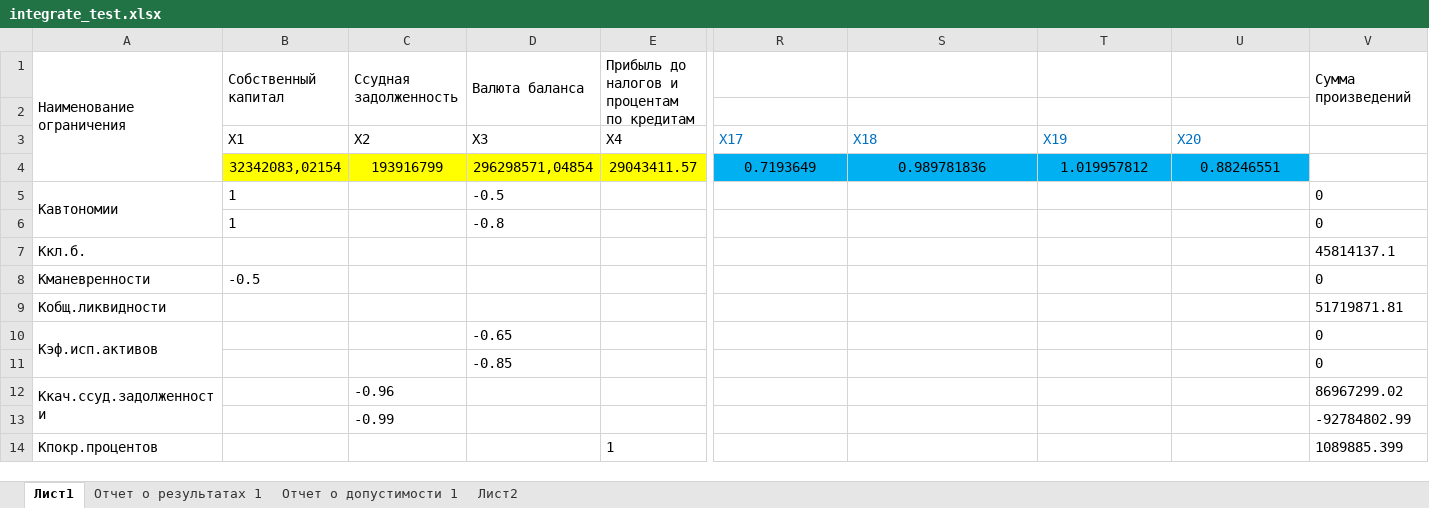
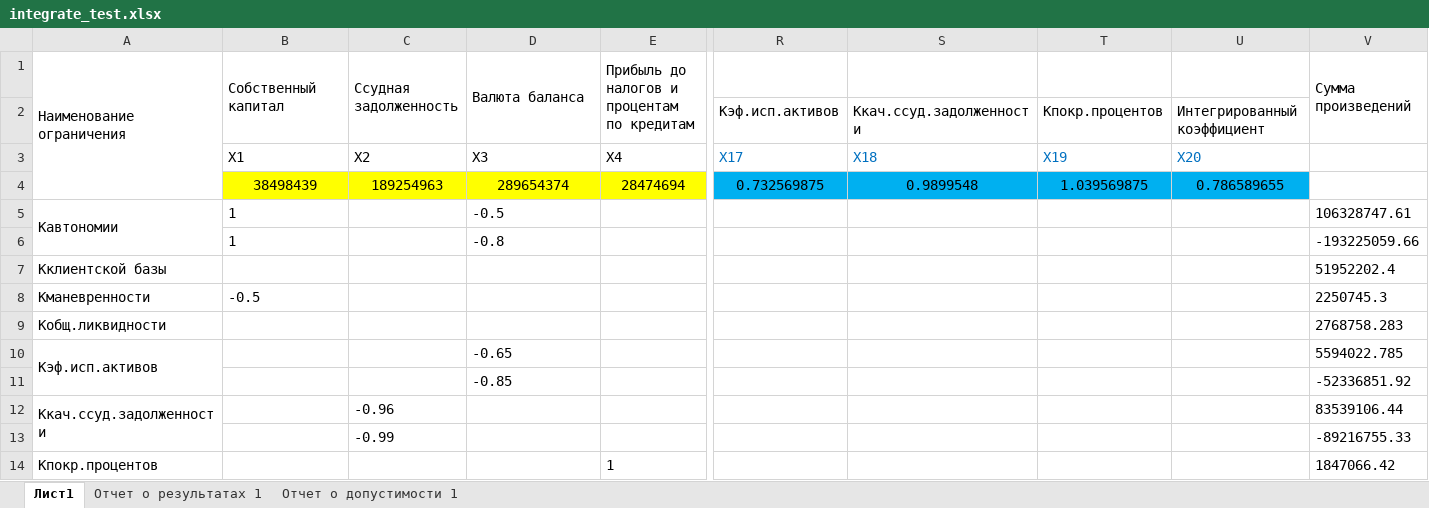
Before and after one commit to Sanya93/BankLab, an Excel workbook: bl_resources/Resources/integrate_test.xlsx, sheet Лист1, drawn as a sheet; only a part is shown, gaps mark what is left out; values as stored, in another font and other column widths than the file's, no borders; removed rows and columns are numbered as before the commit, all else as after; rows hold the shown columns only; the diff covers the shown part only; the diff names each change by its address in the sheet, - before the commit and + after, or states it on an @@ line.

```diff
--- a/bl_resources/Resources/integrate_test.xlsx (sheet Лист1)
+++ b/bl_resources/Resources/integrate_test.xlsx (sheet Лист1)
-sheet tab: Лист2
-row 2: (empty)
+row 2:  |  |  |  |  | Кэф.исп.активов | Ккач.ссуд.задолженности | Кпокр.процентов | Интегрированный коэффициент
-row 4:  | 32342083,02154 | 193916799 | 296298571,04854 | 29043411.57 | 0.7193649 | 0.989781836 | 1.019957812 | 0.88246551
+row 4:  | 38498439 | 189254963 | 289654374 | 28474694 | 0.732569875 | 0.9899548 | 1.039569875 | 0.786589655
-V5 (Сумма произведений): 0
+V5 (Сумма произведений): 106328747.61
-V6 (Сумма произведений): 0
+V6 (Сумма произведений): -193225059.66
-A7 (Наименование ограничения): Ккл.б.
+A7 (Наименование ограничения): Кклиентской базы
-V7 (Сумма произведений): 45814137.1
+V7 (Сумма произведений): 51952202.4
-V8 (Сумма произведений): 0
+V8 (Сумма произведений): 2250745.3
-V9 (Сумма произведений): 51719871.81
+V9 (Сумма произведений): 2768758.283
-V10 (Сумма произведений): 0
+V10 (Сумма произведений): 5594022.785
-V11 (Сумма произведений): 0
+V11 (Сумма произведений): -52336851.92
-V12 (Сумма произведений): 86967299.02
+V12 (Сумма произведений): 83539106.44
-V13 (Сумма произведений): -92784802.99
+V13 (Сумма произведений): -89216755.33
-V14 (Сумма произведений): 1089885.399
+V14 (Сумма произведений): 1847066.42
```
Also changed, not shown: 35 edited cells elsewhere in this sheet, sheet Отчет о результатах 1, sheet Отчет о допустимости 1, bl_resources/Resources/Maket.xlsx, bl_resources/Resources/found_test.xlsx, 48 other files.
